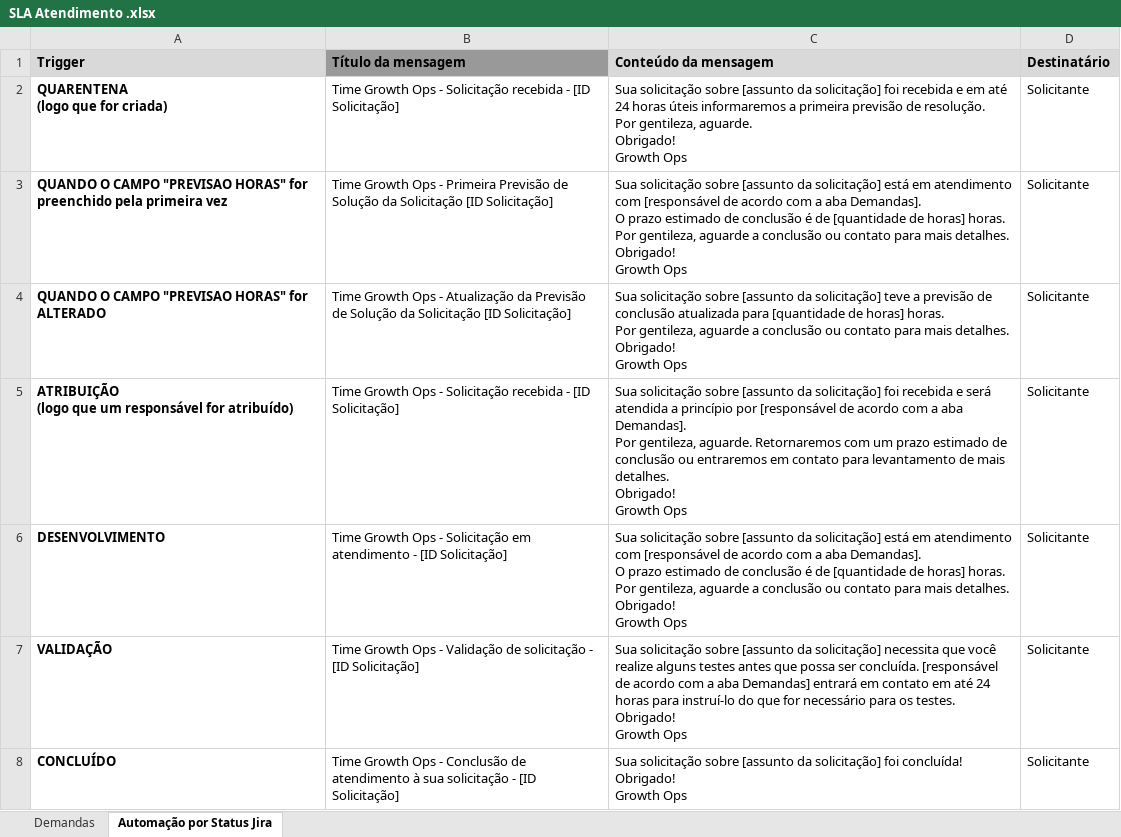
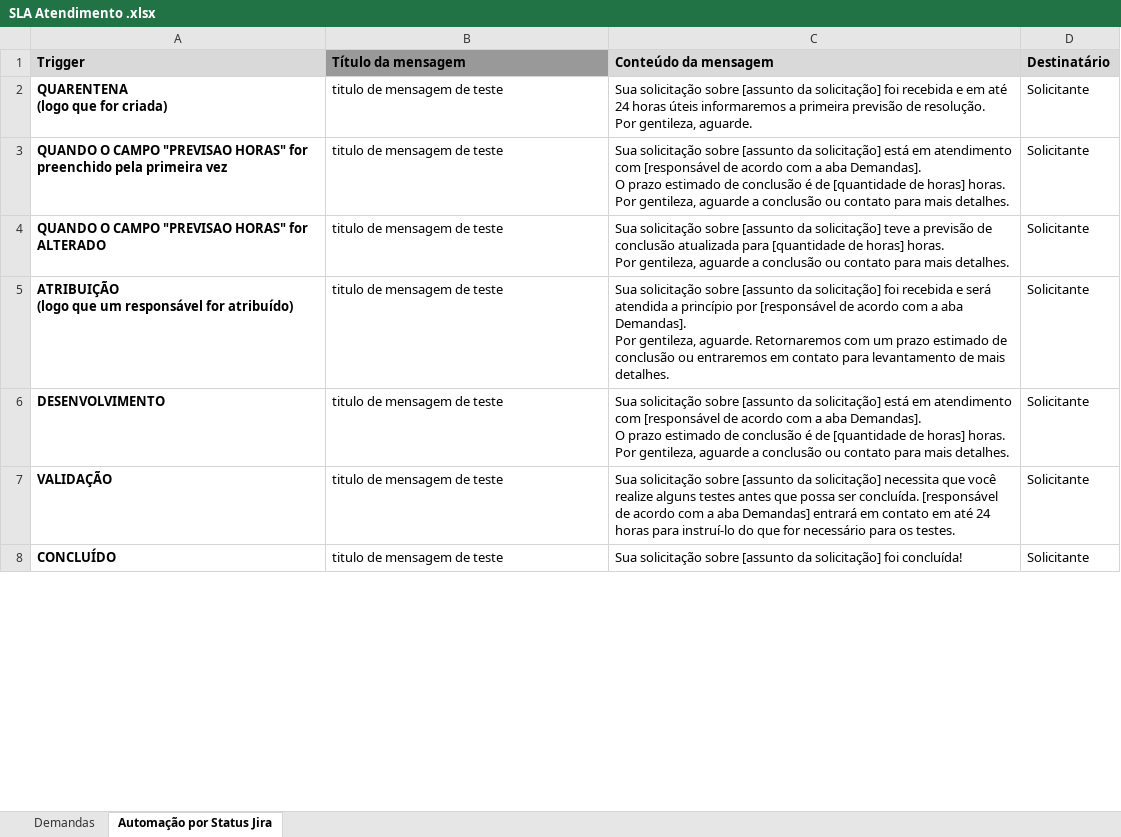
Before and after one commit to GTBelini22/Integracoes-entre-plataformas, an Excel workbook: Balcao de atendimento/SLA Atendimento .xlsx, sheet Automação por Status Jira, drawn as a sheet; only a part is shown; values as stored, in another font and other column widths than the file's, no borders; charts and pictures not drawn; ↵ is a line break in a cell; the diff covers the shown part only; the diff names each change by its address in the sheet, - before the commit and + after, or states it on an @@ line.

Commit message:
Atualização dos dados

```diff
--- a/Balcao de atendimento/SLA Atendimento .xlsx (sheet Automação por Status Jira)
+++ b/Balcao de atendimento/SLA Atendimento .xlsx (sheet Automação por Status Jira)
-B2 (Título da mensagem): Time Growth Ops - Solicitação recebida - [ID Solicitação]
+B2 (Título da mensagem): titulo de mensagem de teste
-C2 (Conteúdo da mensagem): …gentileza, aguarde. ↵ Obrigado! ↵ Growth Ops
+C2 (Conteúdo da mensagem): …gentileza, aguarde.
-B3 (Título da mensagem): Time Growth Ops - Primeira Previsão de Solução da Solicitação [ID Solicitação]
+B3 (Título da mensagem): titulo de mensagem de teste
-C3 (Conteúdo da mensagem): …mais detalhes. ↵ Obrigado! ↵ Growth Ops
+C3 (Conteúdo da mensagem): …mais detalhes.
-B4 (Título da mensagem): Time Growth Ops - Atualização da Previsão de Solução da Solicitação [ID Solicitação]
+B4 (Título da mensagem): titulo de mensagem de teste
-C4 (Conteúdo da mensagem): …mais detalhes. ↵ Obrigado! ↵ Growth Ops
+C4 (Conteúdo da mensagem): …mais detalhes.
-B5 (Título da mensagem): Time Growth Ops - Solicitação recebida - [ID Solicitação]
+B5 (Título da mensagem): titulo de mensagem de teste
-C5 (Conteúdo da mensagem): …mais detalhes. ↵ Obrigado! ↵ Growth Ops
+C5 (Conteúdo da mensagem): …mais detalhes.
-B6 (Título da mensagem): Time Growth Ops - Solicitação em atendimento - [ID Solicitação]
+B6 (Título da mensagem): titulo de mensagem de teste
-C6 (Conteúdo da mensagem): …mais detalhes. ↵ Obrigado! ↵ Growth Ops
+C6 (Conteúdo da mensagem): …mais detalhes.
-B7 (Título da mensagem): Time Growth Ops - Validação de solicitação - [ID Solicitação]
+B7 (Título da mensagem): titulo de mensagem de teste
-C7 (Conteúdo da mensagem): …os testes. ↵ Obrigado! ↵ Growth Ops
+C7 (Conteúdo da mensagem): …os testes.
-B8 (Título da mensagem): Time Growth Ops - Conclusão de atendimento à sua solicitação - [ID Solicitação]
+B8 (Título da mensagem): titulo de mensagem de teste
-C8 (Conteúdo da mensagem): …foi concluída! ↵ Obrigado! ↵ Growth Ops
+C8 (Conteúdo da mensagem): …foi concluída!
```
Also changed, not shown: 19 edited cells elsewhere in this sheet, sheet Demandas, charts or pictures, Balcao de atendimento/Planilha atendimento.xlsx, 1 other file.
